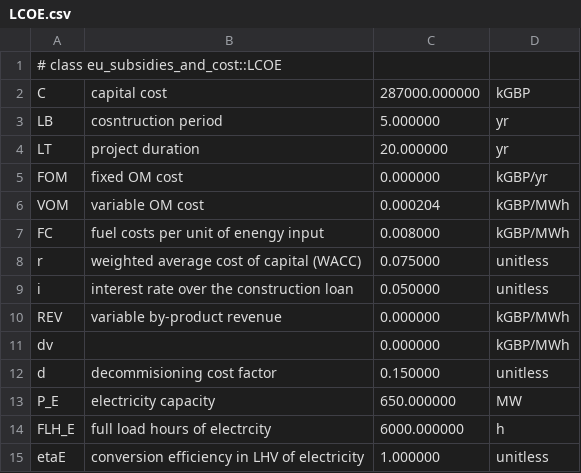
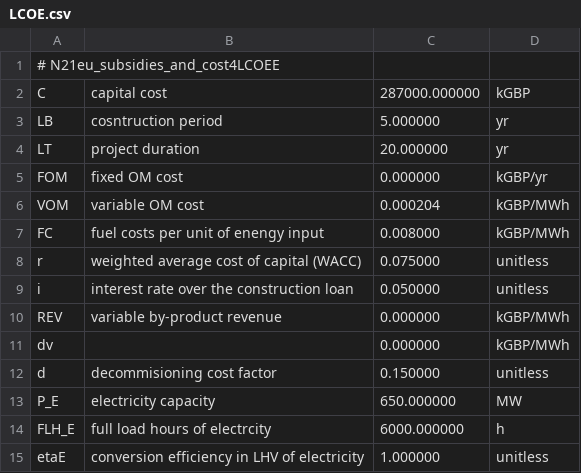
Before and after one commit to wezardlza/EU_Energy_SubsidiesAndCost, a CSV file: Data_Files/TEST_on_Save_Read_Files/LCOE.csv, drawn as a sheet.

Commit message:
Main test source file is added.

```diff
--- a/Data_Files/TEST_on_Save_Read_Files/LCOE.csv
+++ b/Data_Files/TEST_on_Save_Read_Files/LCOE.csv
@@ -1,2 +1,2 @@
-# class eu_subsidies_and_cost::LCOE
+# N21eu_subsidies_and_cost4LCOEE
 C, capital cost, 287000.000000, kGBP
```
Also changed, not shown: Data_Files/TEST_on_Save_Read_Files/LCOE_CHP.csv, Data_Files/TEST_on_Save_Read_Files/LCOE_CHP_origin.csv, 11 other files.
